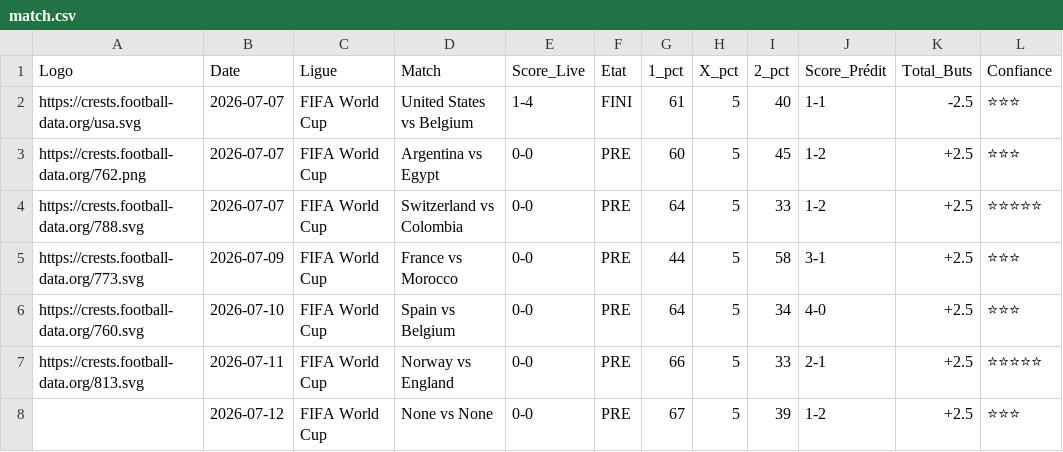
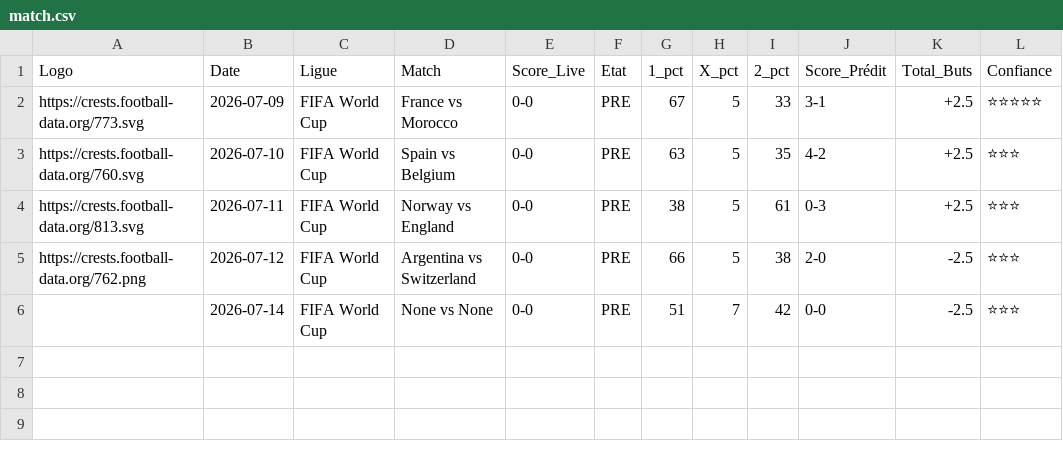
Before and after one commit to magangaromy7-del/ia-foot-hemery, a CSV file: match.csv, drawn as a sheet.

Commit message:
Mise à jour auto des matchs

```diff
--- a/match.csv
+++ b/match.csv
@@ -1,8 +1,6 @@
 Logo,Date,Ligue,Match,Score_Live,Etat,1_pct,X_pct,2_pct,Score_Prédit,Total_Buts,Confiance
-https://crests.football-data.org/usa.svg,2026-07-07,FIFA World Cup,United States vs Belgium,1-4,FINI,61,5,40,1-1,-2.5,⭐⭐⭐
-https://crests.football-data.org/762.png,2026-07-07,FIFA World Cup,Argentina vs Egypt,0-0,PRE,60,5,45,1-2,+2.5,⭐⭐⭐
-https://crests.football-data.org/788.svg,2026-07-07,FIFA World Cup,Switzerland vs Colombia,0-0,PRE,64,5,33,1-2,+2.5,⭐⭐⭐⭐⭐
-https://crests.football-data.org/773.svg,2026-07-09,FIFA World Cup,France vs Morocco,0-0,PRE,44,5,58,3-1,+2.5,⭐⭐⭐
-https://crests.football-data.org/760.svg,2026-07-10,FIFA World Cup,Spain vs Belgium,0-0,PRE,64,5,34,4-0,+2.5,⭐⭐⭐
-https://crests.football-data.org/813.svg,2026-07-11,FIFA World Cup,Norway vs England,0-0,PRE,66,5,33,2-1,+2.5,⭐⭐⭐⭐⭐
-,2026-07-12,FIFA World Cup,None vs None,0-0,PRE,67,5,39,1-2,+2.5,⭐⭐⭐
+https://crests.football-data.org/773.svg,2026-07-09,FIFA World Cup,France vs Morocco,0-0,PRE,67,5,33,3-1,+2.5,⭐⭐⭐⭐⭐
+https://crests.football-data.org/760.svg,2026-07-10,FIFA World Cup,Spain vs Belgium,0-0,PRE,63,5,35,4-2,+2.5,⭐⭐⭐
+https://crests.football-data.org/813.svg,2026-07-11,FIFA World Cup,Norway vs England,0-0,PRE,38,5,61,0-3,+2.5,⭐⭐⭐
+https://crests.football-data.org/762.png,2026-07-12,FIFA World Cup,Argentina vs Switzerland,0-0,PRE,66,5,38,2-0,-2.5,⭐⭐⭐
+,2026-07-14,FIFA World Cup,None vs None,0-0,PRE,51,7,42,0-0,-2.5,⭐⭐⭐
```
